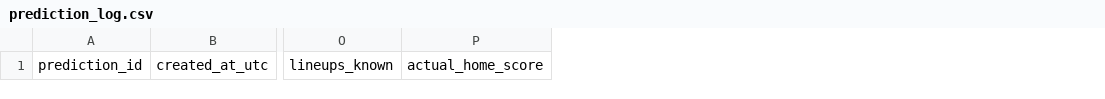
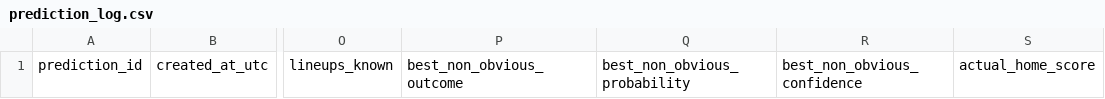
Before and after one commit to egoq-football/football_predictor_beginner, a CSV file: data/prediction_log.csv, drawn as a sheet; only a part is shown, gaps mark what is left out; the diff names each change by its address in the sheet, - before the commit and + after, or states it on an @@ line.

```diff
--- a/data/prediction_log.csv
+++ b/data/prediction_log.csv
+column P, row 1: best_non_obvious_outcome
+column Q, row 1: best_non_obvious_probability
+column R, row 1: best_non_obvious_confidence
```
Also changed, not shown: data/enriched_match_stats.csv, 20 other files.
